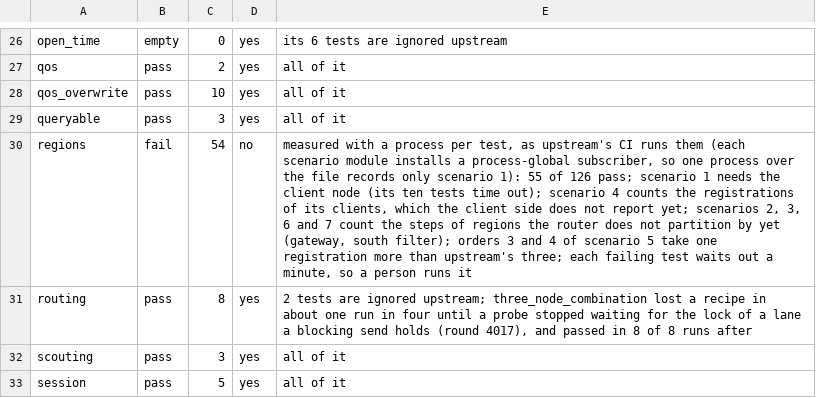
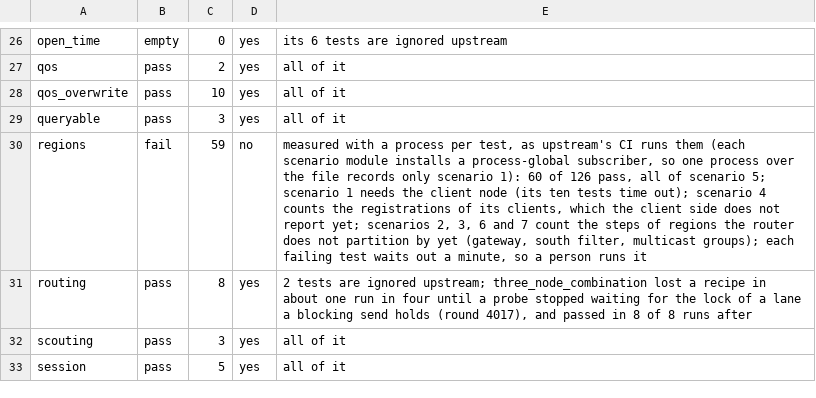
Before and after one commit to newmassrael/watching-zenoh, a TSV file: docs/z8-expected.tsv, drawn as a sheet; only a part is shown, gaps mark what is left out; the diff names each change by its address in the sheet, - before the commit and + after, or states it on an @@ line.

Commit message:
test(z8): Raise the regions row to 59, scenario 5 passes whole
- 60 of 126 pass with a process per test, 55 before

```diff
--- a/docs/z8-expected.tsv
+++ b/docs/z8-expected.tsv
-C30: 54
+C30: 59
-E30: …scenario 1): 55 of 126 pass; scenario 1 needs the client node (its ten tests time out); scenario 4 counts the registrations of its clients, which the client side does not report yet; scenarios 2, 3, 6 and 7 count the steps of regions the router does not partition by yet (gateway, south filter); orders 3 and 4 of scenario 5 take one registration more than upstream's three; each failing…
+E30: …scenario 1): 60 of 126 pass, all of scenario 5; scenario 1 needs the client node (its ten tests time out); scenario 4 counts the registrations of its clients, which the client side does not report yet; scenarios 2, 3, 6 and 7 count the steps of regions the router does not partition by yet (gateway, south filter, multicast groups); each failing…
```
